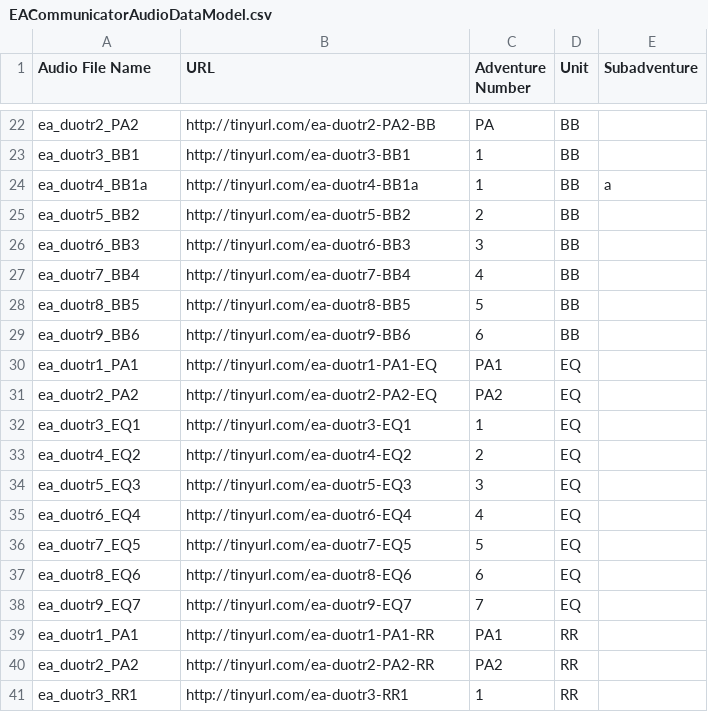
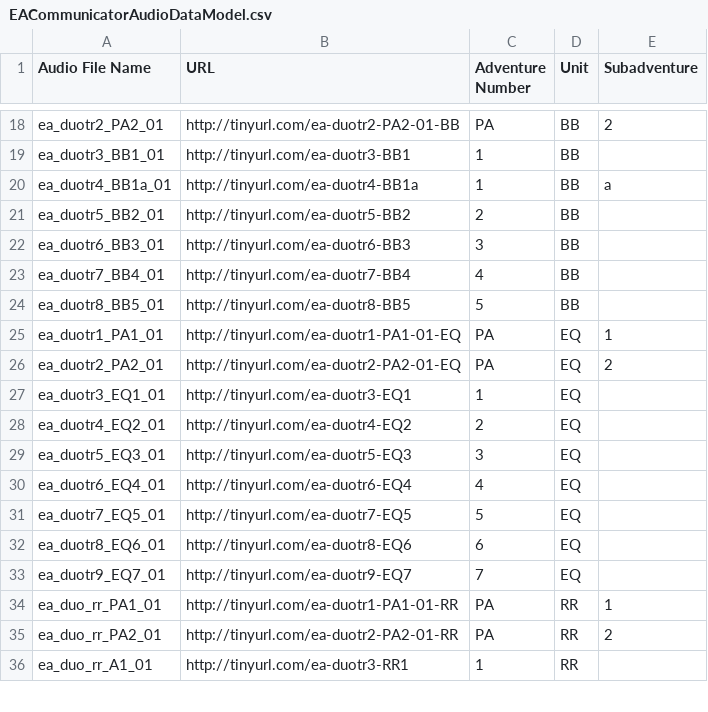
Before and after one commit to mrplants/EACommunicator, a CSV file: EACommunicatorAudioDataModel.csv, drawn as a sheet; only a part is shown, gaps mark what is left out; removed rows and columns are numbered as before the commit, all else as after; the diff covers the shown part only; the diff names each change by its address in the sheet, - before the commit and + after, or states it on an @@ line.

Commit message:
Fixed bugs with new audio files. New paradigm for adding audio files.

```diff
--- a/EACommunicatorAudioDataModel.csv
+++ b/EACommunicatorAudioDataModel.csv
-A18 (Audio File Name): ea_duotr2_PA2
+A18 (Audio File Name): ea_duotr2_PA2_01
-B18 (URL): http://tinyurl.com/ea-duotr2-PA2-BB
+B18 (URL): http://tinyurl.com/ea-duotr2-PA2-01-BB
-E18 (Subadventure): (empty)
+E18 (Subadventure): 2
-A19 (Audio File Name): ea_duotr3_BB1
+A19 (Audio File Name): ea_duotr3_BB1_01
-A20 (Audio File Name): ea_duotr4_BB1a
+A20 (Audio File Name): ea_duotr4_BB1a_01
-A21 (Audio File Name): ea_duotr5_BB2
+A21 (Audio File Name): ea_duotr5_BB2_01
-A22 (Audio File Name): ea_duotr6_BB3
+A22 (Audio File Name): ea_duotr6_BB3_01
-A23 (Audio File Name): ea_duotr7_BB4
+A23 (Audio File Name): ea_duotr7_BB4_01
-A24 (Audio File Name): ea_duotr8_BB5
+A24 (Audio File Name): ea_duotr8_BB5_01
-row 29: ea_duotr9_BB6 | http://tinyurl.com/ea-duotr9-BB6 | 6 | BB
-A25 (Audio File Name): ea_duotr1_PA1
+A25 (Audio File Name): ea_duotr1_PA1_01
-B25 (URL): http://tinyurl.com/ea-duotr1-PA1-EQ
+B25 (URL): http://tinyurl.com/ea-duotr1-PA1-01-EQ
-C25 (Adventure Number): PA1
+C25 (Adventure Number): PA
-E25 (Subadventure): (empty)
+E25 (Subadventure): 1
-A26 (Audio File Name): ea_duotr2_PA2
+A26 (Audio File Name): ea_duotr2_PA2_01
-B26 (URL): http://tinyurl.com/ea-duotr2-PA2-EQ
+B26 (URL): http://tinyurl.com/ea-duotr2-PA2-01-EQ
-C26 (Adventure Number): PA2
+C26 (Adventure Number): PA
-E26 (Subadventure): (empty)
+E26 (Subadventure): 2
-A27 (Audio File Name): ea_duotr3_EQ1
+A27 (Audio File Name): ea_duotr3_EQ1_01
-A28 (Audio File Name): ea_duotr4_EQ2
+A28 (Audio File Name): ea_duotr4_EQ2_01
-A29 (Audio File Name): ea_duotr5_EQ3
+A29 (Audio File Name): ea_duotr5_EQ3_01
-A30 (Audio File Name): ea_duotr6_EQ4
+A30 (Audio File Name): ea_duotr6_EQ4_01
-A31 (Audio File Name): ea_duotr7_EQ5
+A31 (Audio File Name): ea_duotr7_EQ5_01
-A32 (Audio File Name): ea_duotr8_EQ6
+A32 (Audio File Name): ea_duotr8_EQ6_01
-A33 (Audio File Name): ea_duotr9_EQ7
+A33 (Audio File Name): ea_duotr9_EQ7_01
-A34 (Audio File Name): ea_duotr1_PA1
+A34 (Audio File Name): ea_duo_rr_PA1_01
-B34 (URL): http://tinyurl.com/ea-duotr1-PA1-RR
+B34 (URL): http://tinyurl.com/ea-duotr1-PA1-01-RR
-C34 (Adventure Number): PA1
+C34 (Adventure Number): PA
-E34 (Subadventure): (empty)
+E34 (Subadventure): 1
-row 40: ea_duotr2_PA2 | http://tinyurl.com/ea-duotr2-PA2-RR | PA2 | RR
+row 35: ea_duo_rr_PA2_01 | http://tinyurl.com/ea-duotr2-PA2-01-RR | PA | RR | 2
-A36 (Audio File Name): ea_duotr3_RR1
+A36 (Audio File Name): ea_duo_rr_A1_01
```
Also changed, not shown: 4 removed rows and 47 edited cells elsewhere in this file, 36 other files.
